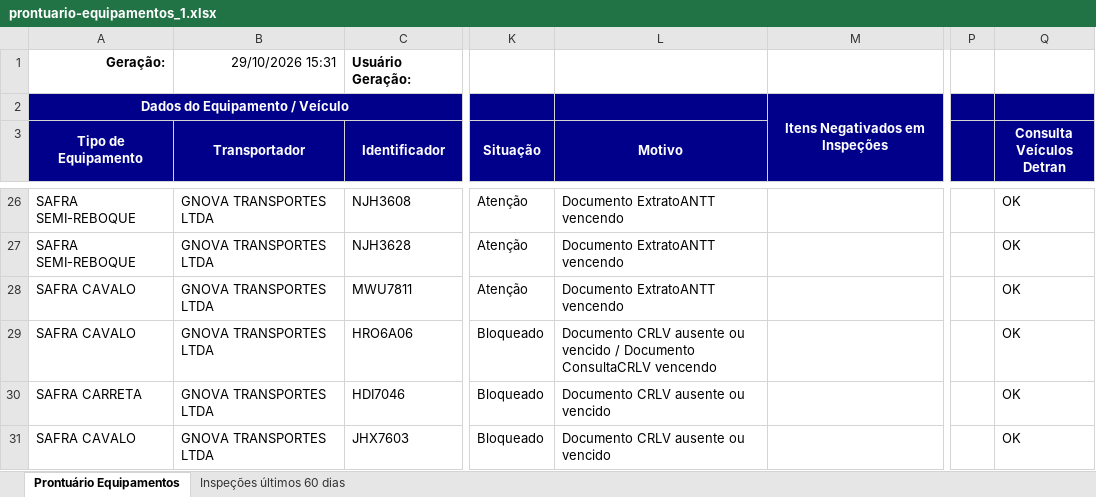
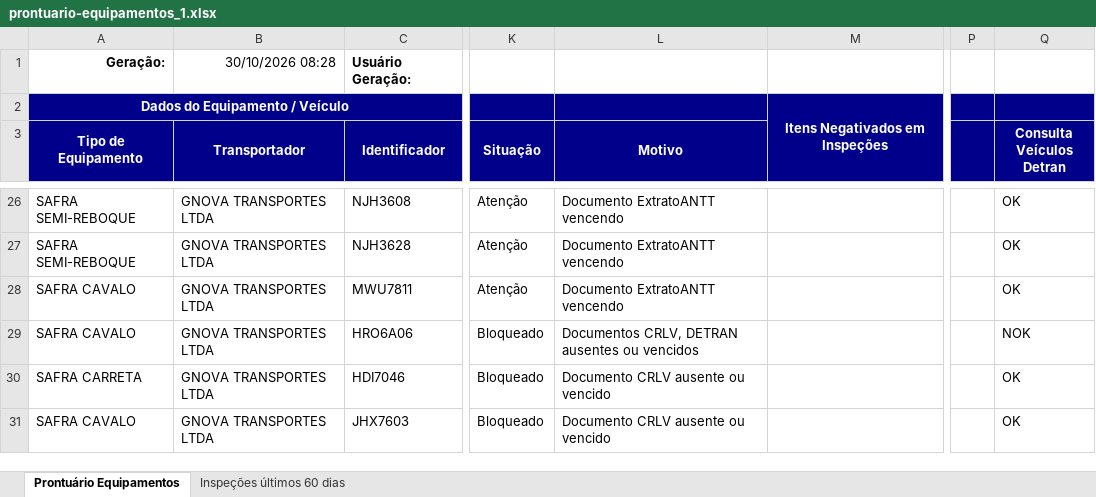
Before and after one commit to hannahfrotalegal/painel-frotalegal-heinz, an Excel workbook: dados/prontuario-equipamentos_1.xlsx, sheet Prontuário Equipamentos, drawn as a sheet; only a part is shown, gaps mark what is left out; values as stored, in another font and other column widths than the file's, no borders; the diff names each change by its address in the sheet, - before the commit and + after, or states it on an @@ line.

Commit message:
Atualiza dados — extração 30/10/2026 08:27 (via painel)

```diff
--- a/dados/prontuario-equipamentos_1.xlsx (sheet Prontuário Equipamentos)
+++ b/dados/prontuario-equipamentos_1.xlsx (sheet Prontuário Equipamentos)
-B1 (Transportador): 29/10/2026 15:31
+B1 (Transportador): 30/10/2026 08:28
-L29 (Motivo): Documento CRLV ausente ou vencido / Documento ConsultaCRLV vencendo
+L29 (Motivo): Documentos CRLV, DETRAN ausentes ou vencidos
-Q29 (Consulta Veículos Detran): OK
+Q29 (Consulta Veículos Detran): NOK
```
